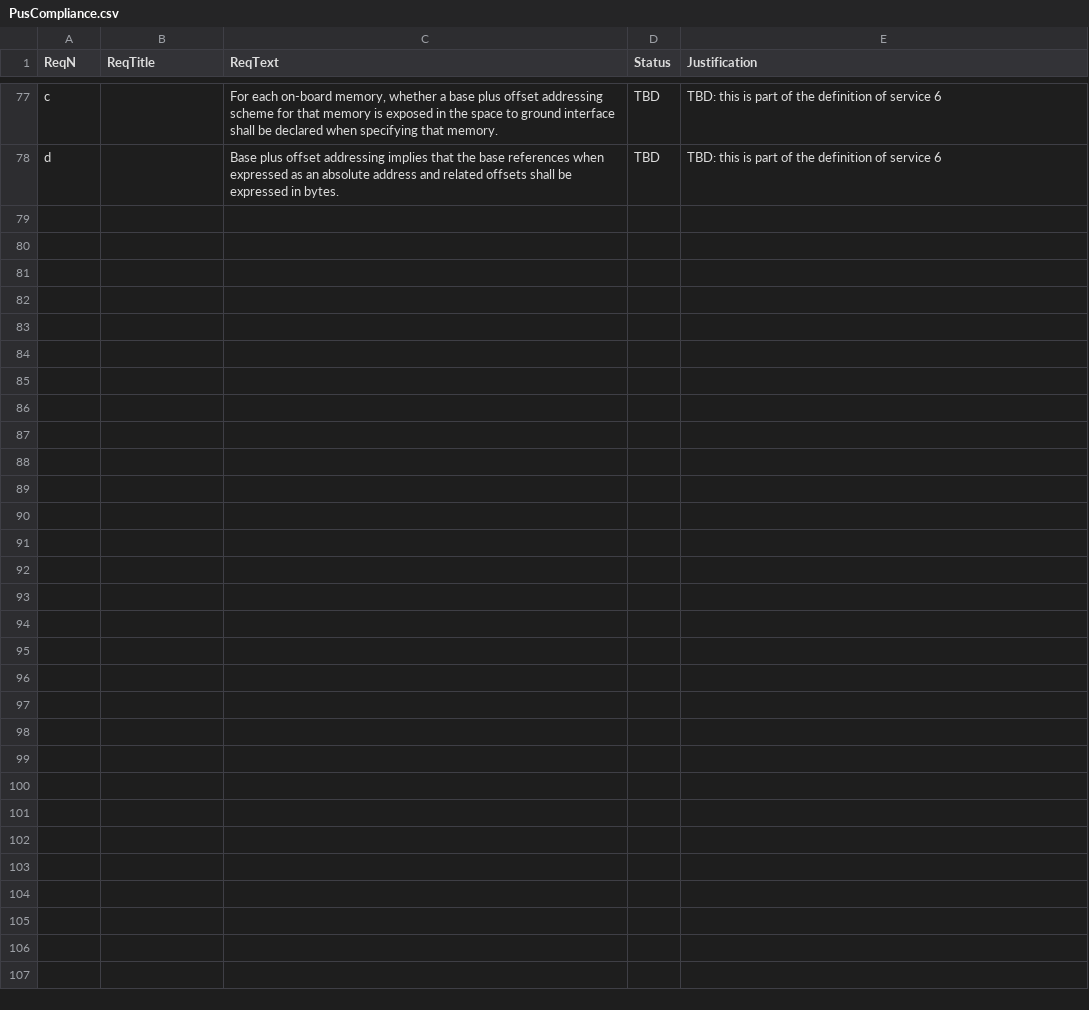
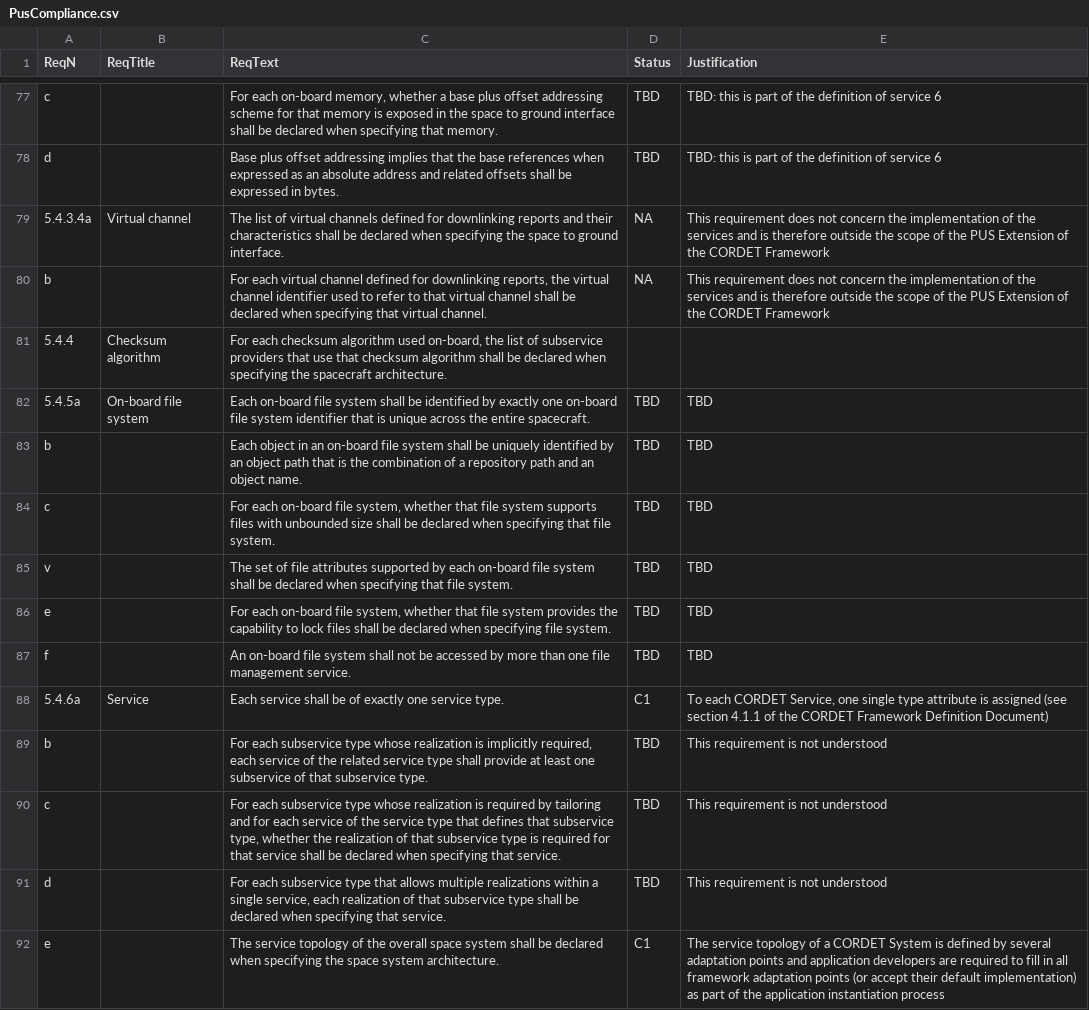
Before and after one commit to pnp-software/cordetfw, a CSV file: doc/pus/PusCompliance.csv, drawn as a sheet; only a part is shown, gaps mark what is left out; the diff covers the shown part only; the diff names each change by its address in the sheet, - before the commit and + after, or states it on an @@ line.

Commit message:
On-going update of PUS SOC

```diff
--- a/doc/pus/PusCompliance.csv
+++ b/doc/pus/PusCompliance.csv
+row 79: 5.4.3.4a | Virtual channel | The list of virtual channels defined for downlinking reports and their characteristics shall be declared when specifying the space to ground interface. | NA | This requirement does not concern the implementation of the services and is therefore outside the scope of the PUS Extension of the CORDET Framework
+row 80: b |  | For each virtual channel defined for downlinking reports, the virtual channel identifier used to refer to that virtual channel shall be declared when specifying that virtual channel. | NA | This requirement does not concern the implementation of the services and is therefore outside the scope of the PUS Extension of the CORDET Framework
+row 81: 5.4.4 | Checksum algorithm | For each checksum algorithm used on-board, the list of subservice providers that use that checksum algorithm shall be declared when specifying the spacecraft architecture.
+row 82: 5.4.5a | On-board file system | Each on-board file system shall be identified by exactly one on-board file system identifier that is unique across the entire spacecraft. | TBD | TBD
+row 83: b |  | Each object in an on-board file system shall be uniquely identified by an object path that is the combination of a repository path and an object name. | TBD | TBD
+row 84: c |  | For each on-board file system, whether that file system supports files with unbounded size shall be declared when specifying that file system. | TBD | TBD
+row 85: v |  | The set of file attributes supported by each on-board file system shall be declared when specifying that file system. | TBD | TBD
+row 86: e |  | For each on-board file system, whether that file system provides the capability to lock files shall be declared when specifying file system. | TBD | TBD
+row 87: f |  | An on-board file system shall not be accessed by more than one file management service. | TBD | TBD
+row 88: 5.4.6a | Service | Each service shall be of exactly one service type. | C1 | To each CORDET Service, one single type attribute is assigned (see section 4.1.1 of the CORDET Framework Definition Document)
+row 89: b |  | For each subservice type whose realization is implicitly required, each service of the related service type shall provide at least one subservice of that subservice type. | TBD | This requirement is not understood
+row 90: c |  | For each subservice type whose realization is required by tailoring and for each service of the service type that defines that subservice type, whether the realization of that subservice type is required for that service shall be declared when specifying that service. | TBD | This requirement is not understood
+row 91: d |  | For each subservice type that allows multiple realizations within a single service, each realization of that subservice type shall be declared when specifying that service. | TBD | This requirement is not understood
+row 92: e |  | The service topology of the overall space system shall be declared when specifying the space system architecture. | C1 | The service topology of a CORDET System is defined by several adaptation points and application developers are required to fill in all framework adaptation points (or accept their default implementation) as part of the application instantiation process
```
Also changed, not shown: 13 added rows elsewhere in this file.
